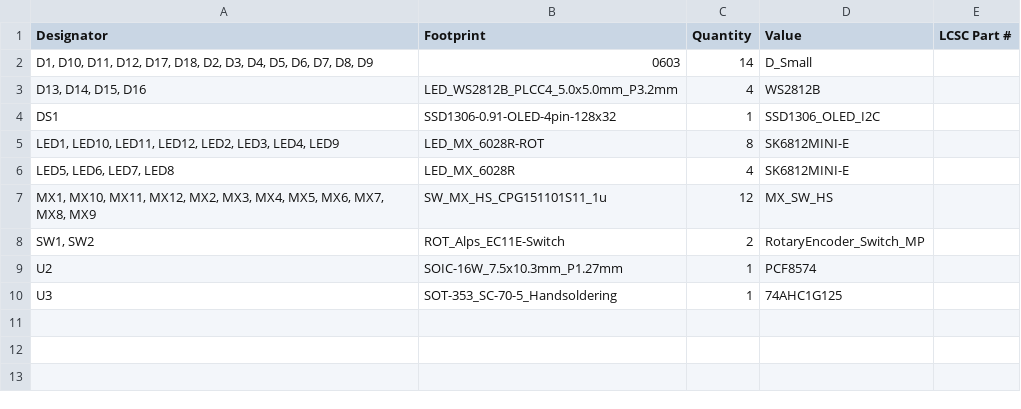
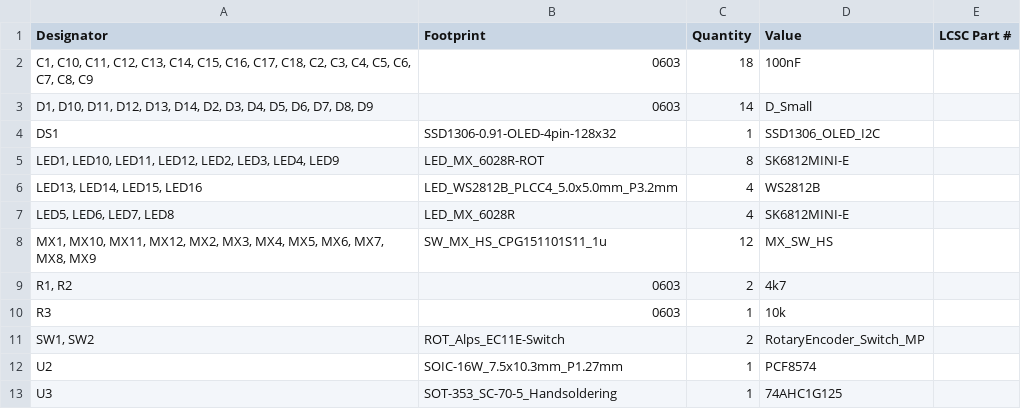
Before and after one commit to hackclub/hackpad, a CSV file: hackpads/guerriacanpad/pcb/production/bom.csv, drawn as a sheet.

```diff
--- a/hackpads/guerriacanpad/pcb/production/bom.csv
+++ b/hackpads/guerriacanpad/pcb/production/bom.csv
@@ -1,8 +1,11 @@
 Designator,Footprint,Quantity,Value,LCSC Part #
-"D1, D10, D11, D12, D17, D18, D2, D3, D4, D5, D6, D7, D8, D9",0603,14,D_Small,
-"D13, D14, D15, D16",LED_WS2812B_PLCC4_5.0x5.0mm_P3.2mm,4,WS2812B,
+"C1, C10, C11, C12, C13, C14, C15, C16, C17, C18, C2, C3, C4, C5, C6, C7, C8, C9",0603,18,100nF,
+"D1, D10, D11, D12, D13, D14, D2, D3, D4, D5, D6, D7, D8, D9",0603,14,D_Small,
 DS1,SSD1306-0.91-OLED-4pin-128x32,1,SSD1306_OLED_I2C,
 "LED1, LED10, LED11, LED12, LED2, LED3, LED4, LED9",LED_MX_6028R-ROT,8,SK6812MINI-E,
+"LED13, LED14, LED15, LED16",LED_WS2812B_PLCC4_5.0x5.0mm_P3.2mm,4,WS2812B,
 "LED5, LED6, LED7, LED8",LED_MX_6028R,4,SK6812MINI-E,
 "MX1, MX10, MX11, MX12, MX2, MX3, MX4, MX5, MX6, MX7, MX8, MX9",SW_MX_HS_CPG151101S11_1u,12,MX_SW_HS,
+"R1, R2",0603,2,4k7,
+R3,0603,1,10k,
 "SW1, SW2",ROT_Alps_EC11E-Switch,2,RotaryEncoder_Switch_MP,
```
Also changed, not shown: hackpads/guerriacanpad/pcb/production/designators.csv, hackpads/guerriacanpad/pcb/production/positions.csv, 8 other files.
